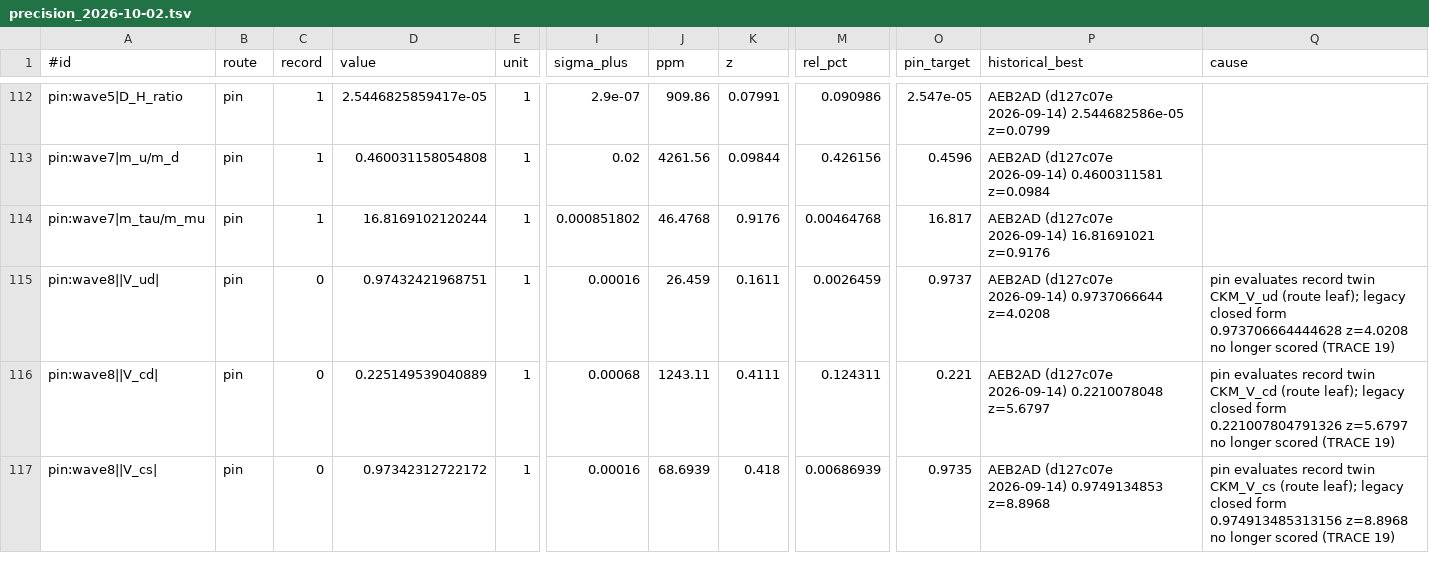
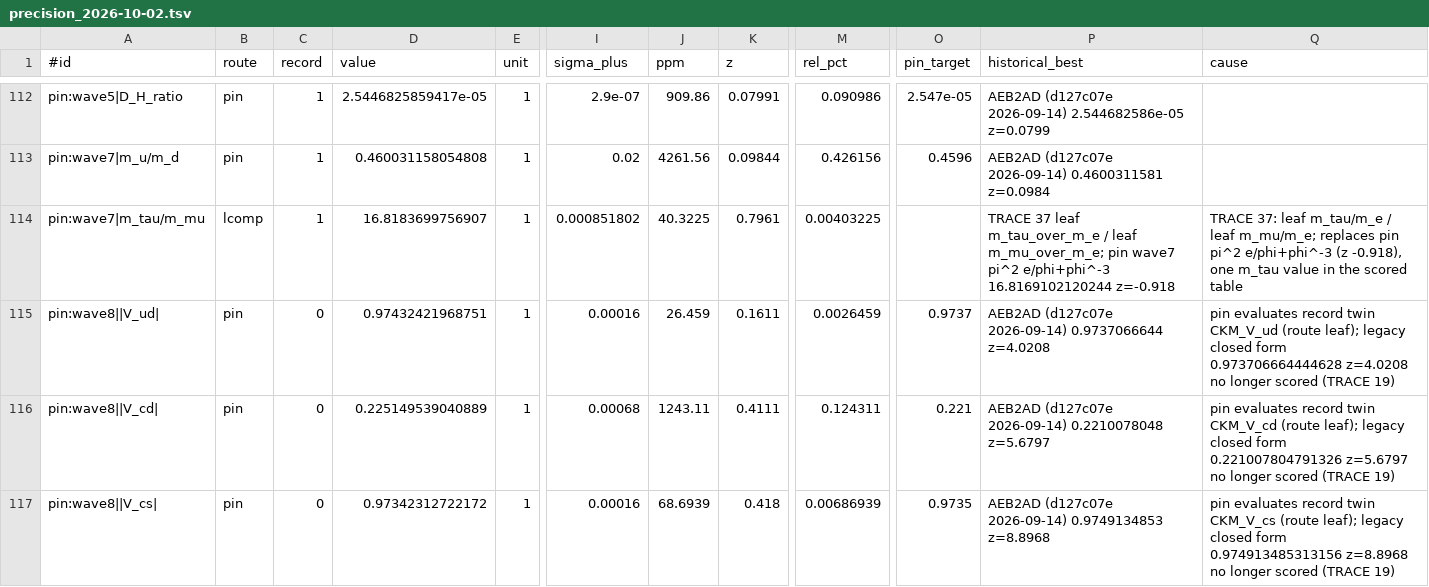
Before and after one commit to dappalumbo91/FSOT-2.1-Cpp, a TSV file: audit/precision_2026-10-02.tsv, drawn as a sheet; only a part is shown, gaps mark what is left out; the diff names each change by its address in the sheet, - before the commit and + after, or states it on an @@ line.

```diff
--- a/audit/precision_2026-10-02.tsv
+++ b/audit/precision_2026-10-02.tsv
-B114 (route): pin
+B114 (route): lcomp
-D114 (value): 16.8169102120244
+D114 (value): 16.8183699756907
-J114 (ppm): 46.4768
+J114 (ppm): 40.3225
-K114 (z): 0.9176
+K114 (z): 0.7961
-M114 (rel_pct): 0.00464768
+M114 (rel_pct): 0.00403225
-O114 (pin_target): 16.817
+O114 (pin_target): (empty)
-P114 (historical_best): AEB2AD (d127c07e 2026-09-14) 16.81691021 z=0.9176
+P114 (historical_best): TRACE 37 leaf m_tau_over_m_e / leaf m_mu_over_m_e; pin wave7 pi^2 e/phi+phi^-3 16.8169102120244 z=-0.918
-Q114 (cause): (empty)
+Q114 (cause): TRACE 37: leaf m_tau/m_e / leaf m_mu/m_e; replaces pin pi^2 e/phi+phi^-3 (z -0.918), one m_tau value in the scored table
```
Also changed, not shown: reference/prediction_map_2026-10-02.tsv, 3 other files.
